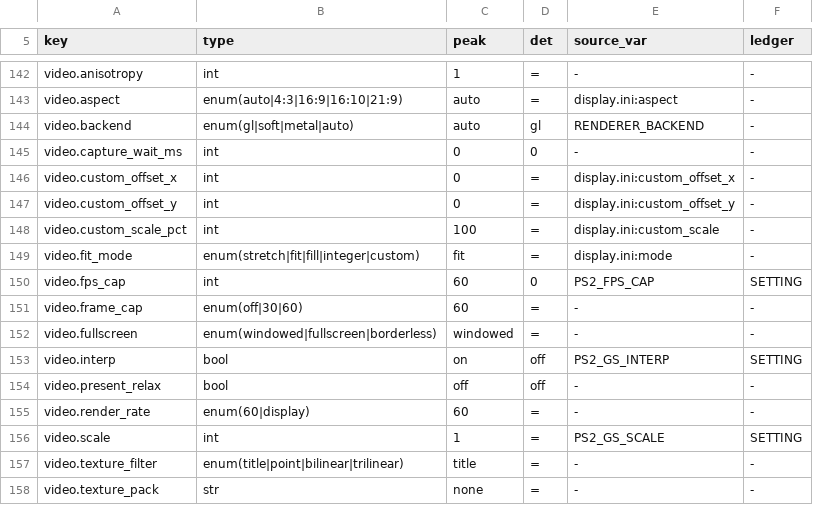
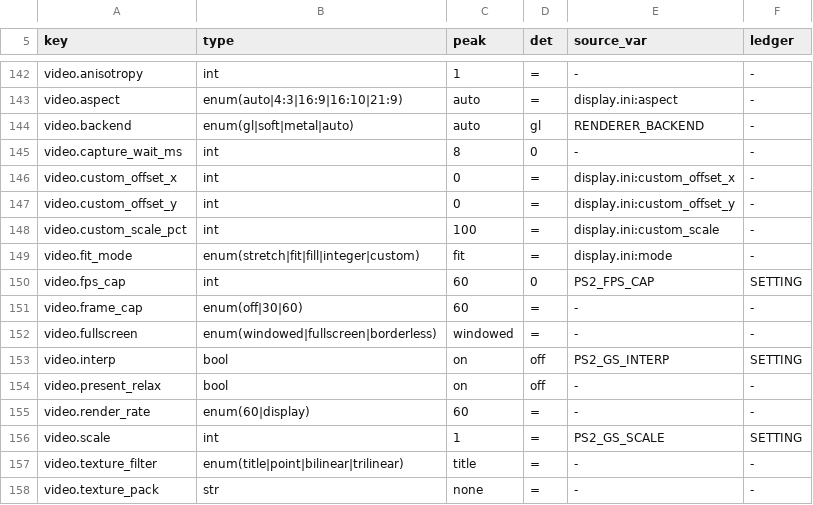
Before and after one commit to menaman123/NativeEE, a TSV file: docs/filemap/settings_table.tsv, drawn as a sheet; only a part is shown, gaps mark what is left out.

```diff
--- a/docs/filemap/settings_table.tsv
+++ b/docs/filemap/settings_table.tsv
@@ -144,3 +144,3 @@ video.aspect	enum(auto|4:3|16:9|16:10|21:9)	auto	=	display.ini:aspect	-
 video.backend	enum(gl|soft|metal|auto)	auto	gl	RENDERER_BACKEND	-
-video.capture_wait_ms	int	0	0	-	-
+video.capture_wait_ms	int	8	0	-	-
 video.custom_offset_x	int	0	=	display.ini:custom_offset_x	-
@@ -153,3 +153,3 @@ video.fullscreen	enum(windowed|fullscreen|borderless)	windowed	=	-	-
 video.interp	bool	on	off	PS2_GS_INTERP	SETTING
-video.present_relax	bool	off	off	-	-
+video.present_relax	bool	on	off	-	-
 video.render_rate	enum(60|display)	60	=	-	-
```
Also changed, not shown: 4 other files.
